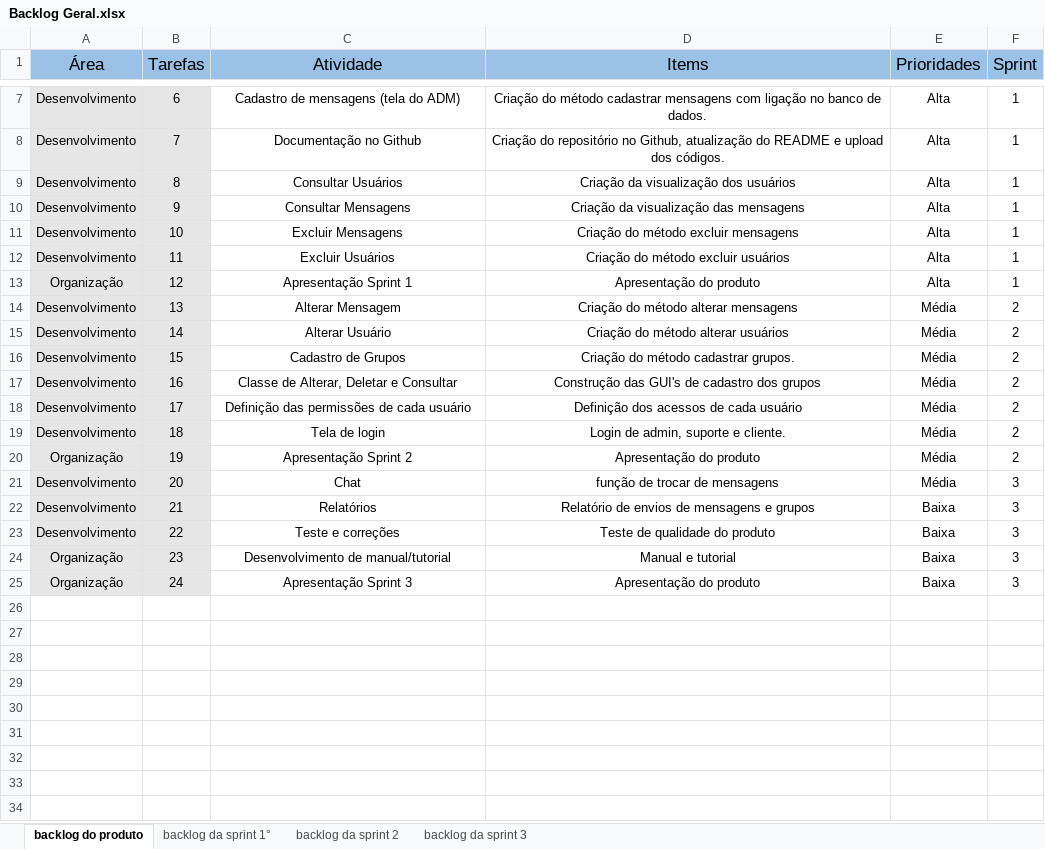
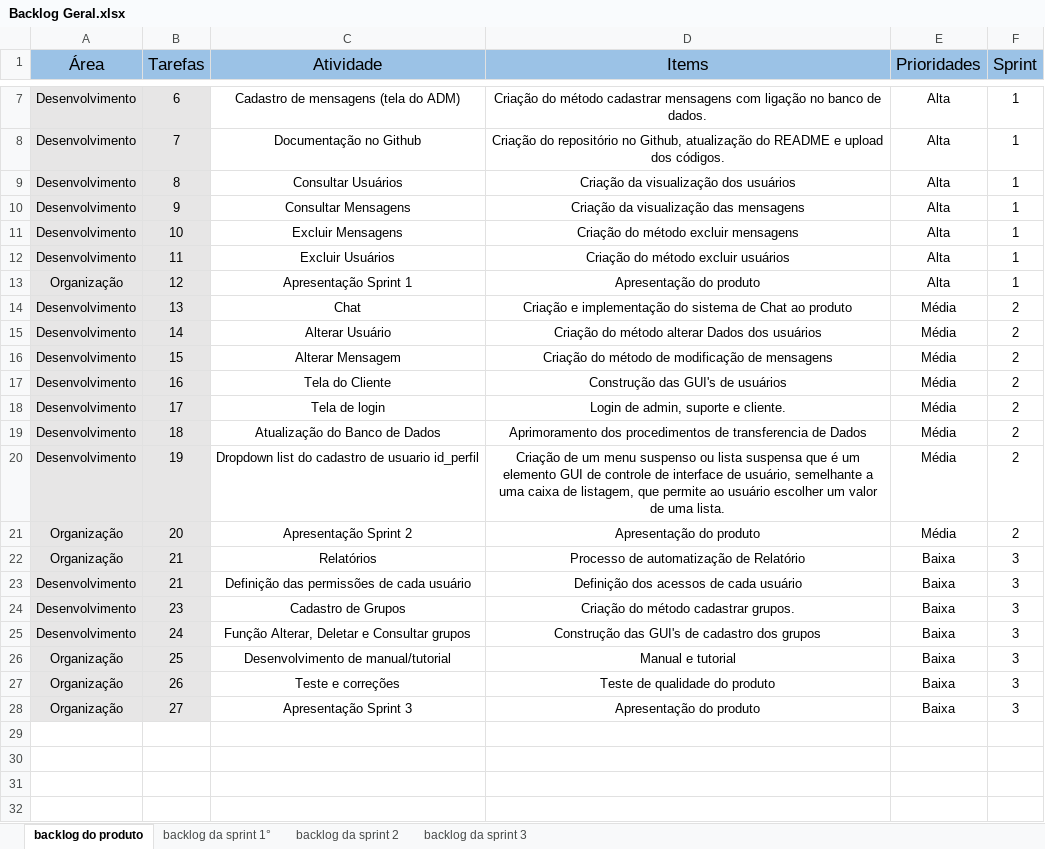
Before and after one commit to Grupo-4-Fatech/API-2Semestre, an Excel workbook: Backlog Geral.xlsx, sheet backlog do produto, drawn as a sheet; only a part is shown, gaps mark what is left out; the shorter side is filled out with more unchanged rows; values as stored, in another font and other column widths than the file's, no borders; charts and pictures and conditional formats not drawn; removed rows and columns are numbered as before the commit, all else as after; the diff names each change by its address in the sheet, - before the commit and + after, or states it on an @@ line.

Commit message:
Backlog

```diff
--- a/Backlog Geral.xlsx (sheet backlog do produto)
+++ b/Backlog Geral.xlsx (sheet backlog do produto)
-C14 (Atividade): Alterar Mensagem
+C14 (Atividade): Chat
-D14 (Items): Criação do método alterar mensagens
+D14 (Items): Criação e implementação do sistema de Chat ao produto
-D15 (Items): Criação do método alterar usuários
+D15 (Items): Criação do método alterar Dados dos usuários
-C16 (Atividade): Cadastro de Grupos
+C16 (Atividade): Alterar Mensagem
-D16 (Items): Criação do método cadastrar grupos.
+D16 (Items): Criação do método de modificação de mensagens
-C17 (Atividade): Classe de Alterar, Deletar e Consultar
+C17 (Atividade): Tela do Cliente
-D17 (Items): Construção das GUI's de cadastro dos grupos
+D17 (Items): Construção das GUI's de usuários
-C18 (Atividade): Definição das permissões de cada usuário
+C18 (Atividade): Tela de login
-D18 (Items): Definição dos acessos de cada usuário
+D18 (Items): Login de admin, suporte e cliente.
-C19 (Atividade): Tela de login
+C19 (Atividade): Atualização do Banco de Dados
-D19 (Items): Login de admin, suporte e cliente.
+D19 (Items): Aprimoramento dos procedimentos de transferencia de Dados
+row 20: Desenvolvimento | 19 | Dropdown list do cadastro de usuario id_perfil | Criação de um menu suspenso ou lista suspensa que é um elemento GUI de controle de interface de usuário, semelhante a uma caixa de listagem, que permite ao usuário escolher um valor de uma lista. | Média | 2
-B21 (Tarefas): 19
+B21 (Tarefas): 20
-row 21: Desenvolvimento | 20 | Chat | função de trocar de mensagens | Média | 3
+row 22: Organização | 21 | Relatórios | Processo de automatização de Relatório | Baixa | 3
-C23 (Atividade): Relatórios
+C23 (Atividade): Definição das permissões de cada usuário
-D23 (Items): Relatório de envios de mensagens e grupos
+D23 (Items): Definição dos acessos de cada usuário
-B24 (Tarefas): 22
+B24 (Tarefas): 23
-C24 (Atividade): Teste e correções
+C24 (Atividade): Cadastro de Grupos
-D24 (Items): Teste de qualidade do produto
+D24 (Items): Criação do método cadastrar grupos.
+row 25: Desenvolvimento | 24 | Função Alterar, Deletar e Consultar grupos | Construção das GUI's de cadastro dos grupos | Baixa | 3
-B26 (Tarefas): 23
+B26 (Tarefas): 25
+row 27: Organização | 26 | Teste e correções | Teste de qualidade do produto | Baixa | 3
-B28 (Tarefas): 24
+B28 (Tarefas): 27
-row 26: (empty)
```
Also changed, not shown: sheet backlog da sprint 2, sheet backlog da sprint 3, charts or pictures.
